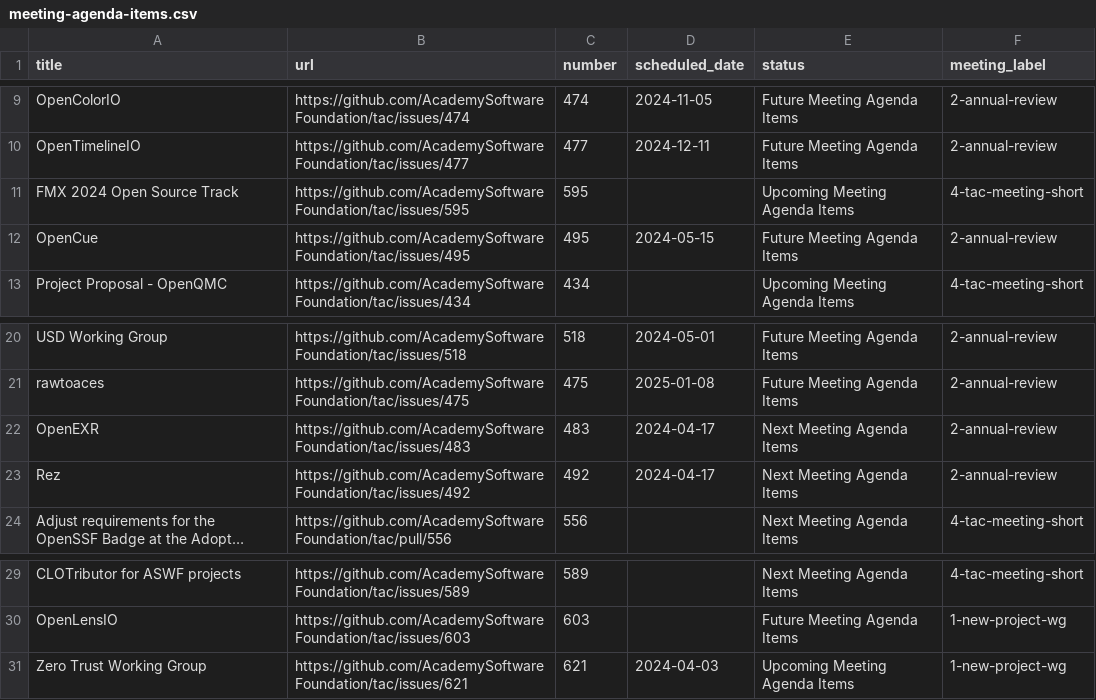
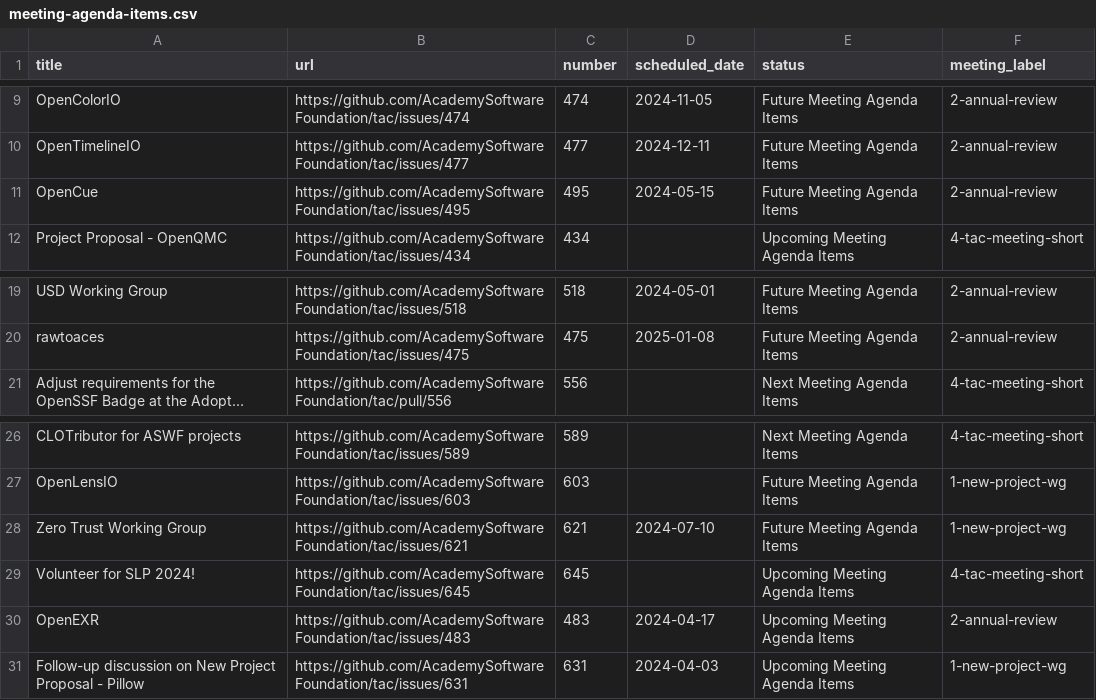
Before and after one commit to AcademySoftwareFoundation/tac, a CSV file: _data/meeting-agenda-items.csv, drawn as a sheet; only a part is shown, gaps mark what is left out; long unchanged cells end in …; removed rows and columns are numbered as before the commit, all else as after; the diff names each change by its address in the sheet, - before the commit and + after, or states it on an @@ line.

```diff
--- a/_data/meeting-agenda-items.csv
+++ b/_data/meeting-agenda-items.csv
-row 11: FMX 2024 Open Source Track | https://github.com/AcademySoftwareFoundation/tac/issues/595 | 595 |  | Upcoming Meeting Agenda Items | 4-tac-meeting-short
-row 22: OpenEXR | https://github.com/AcademySoftwareFoundation/tac/issues/483 | 483 | 2024-04-17 | Next Meeting Agenda Items | 2-annual-review
-row 23: Rez | https://github.com/AcademySoftwareFoundation/tac/issues/492 | 492 | 2024-04-17 | Next Meeting Agenda Items | 2-annual-review
-D28 (scheduled_date): 2024-04-03
+D28 (scheduled_date): 2024-07-10
-E28 (status): Upcoming Meeting Agenda Items
+E28 (status): Future Meeting Agenda Items
+row 29: Volunteer for SLP 2024! | https://github.com/AcademySoftwareFoundation/tac/issues/645 | 645 |  | Upcoming Meeting Agenda Items | 4-tac-meeting-short
+row 30: OpenEXR | https://github.com/AcademySoftwareFoundation/tac/issues/483 | 483 | 2024-04-17 | Upcoming Meeting Agenda Items | 2-annual-review
+row 31: Follow-up discussion on New Project Proposal - Pillow | https://github.com/AcademySoftwareFoundation/tac/issues/631 | 631 | 2024-04-03 | Upcoming Meeting Agenda Items | 1-new-project-wg
```
